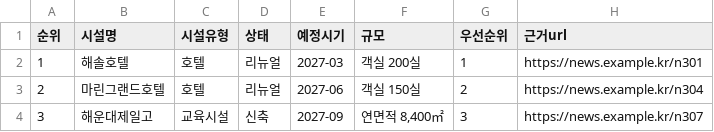
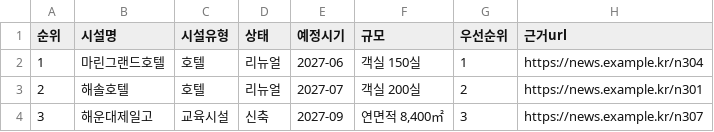
Before and after one commit to gbrinan/cyworld-bot, a CSV file: docs/samsung-ax/context_pack/modules/B_sensing_partner/04_기준본/기회목록.csv, drawn as a sheet.

```diff
--- a/docs/samsung-ax/context_pack/modules/B_sensing_partner/04_기준본/기회목록.csv
+++ b/docs/samsung-ax/context_pack/modules/B_sensing_partner/04_기준본/기회목록.csv
@@ -1,4 +1,4 @@
 순위,시설명,시설유형,상태,예정시기,규모,우선순위,근거url
-1,해솔호텔,호텔,리뉴얼,2027-03,객실 200실,1,https://news.example.kr/n301
-2,마린그랜드호텔,호텔,리뉴얼,2027-06,객실 150실,2,https://news.example.kr/n304
+1,마린그랜드호텔,호텔,리뉴얼,2027-06,객실 150실,1,https://news.example.kr/n304
+2,해솔호텔,호텔,리뉴얼,2027-07,객실 200실,2,https://news.example.kr/n301
 3,해운대제일고,교육시설,신축,2027-09,"연면적 8,400㎡",3,https://news.example.kr/n307
```
Also changed, not shown: docs/samsung-ax/context_pack/modules/A_sensing_b2b/01_데이터/기사수집.csv, docs/samsung-ax/context_pack/modules/A_sensing_b2b/03_테스트/기사수집_실패.csv, 43 other files.
